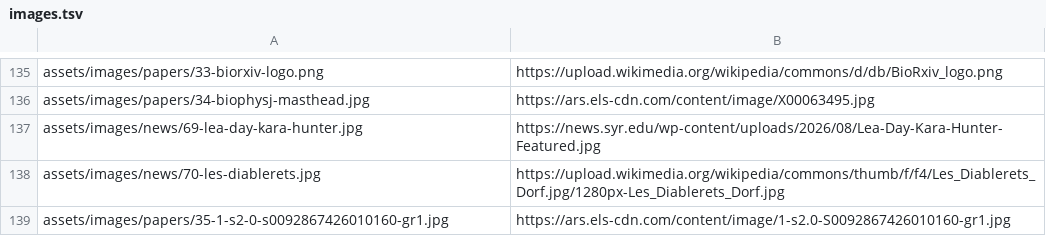
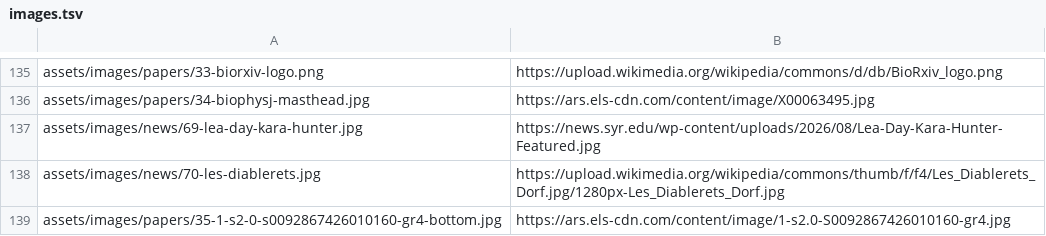
Before and after one commit to shaharsu/sukeniklab-website, a TSV file: scripts/images.tsv, drawn as a sheet; only a part is shown, gaps mark what is left out.

```diff
--- a/scripts/images.tsv
+++ b/scripts/images.tsv
@@ -138,2 +138,2 @@ assets/images/news/69-lea-day-kara-hunter.jpg	https://news.syr.edu/wp-content/up
 assets/images/news/70-les-diablerets.jpg	https://upload.wikimedia.org/wikipedia/commons/thumb/f/f4/Les_Diablerets_Dorf.jpg/1280px-Les_Diablerets_Dorf.jpg
-assets/images/papers/35-1-s2-0-s0092867426010160-gr1.jpg	https://ars.els-cdn.com/content/image/1-s2.0-S0092867426010160-gr1.jpg
+assets/images/papers/35-1-s2-0-s0092867426010160-gr4-bottom.jpg	https://ars.els-cdn.com/content/image/1-s2.0-S0092867426010160-gr4.jpg
```
Also changed, not shown: 3 other files.
